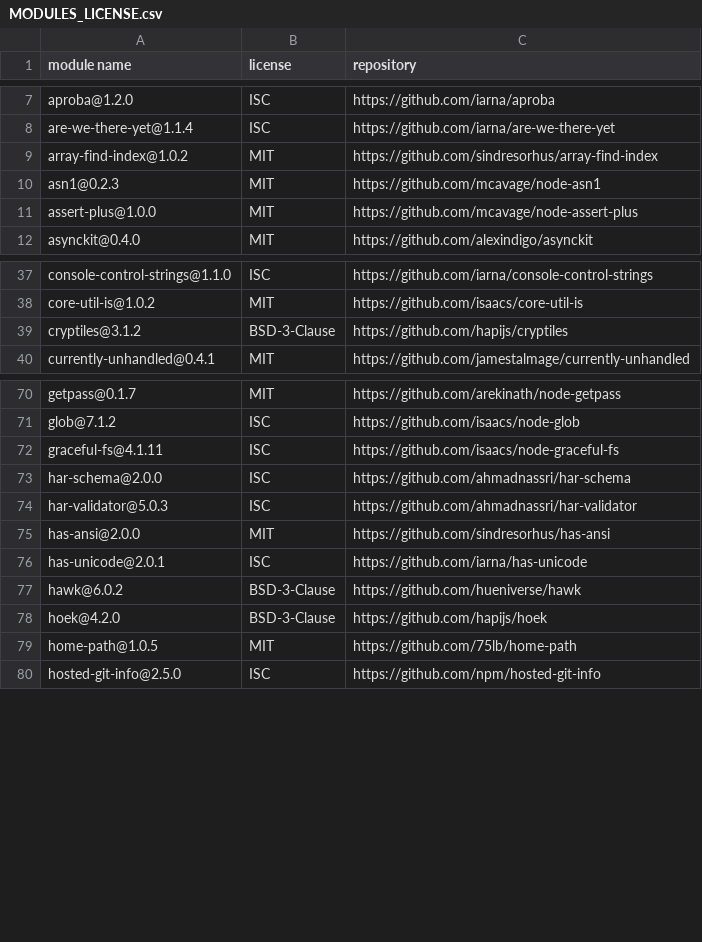
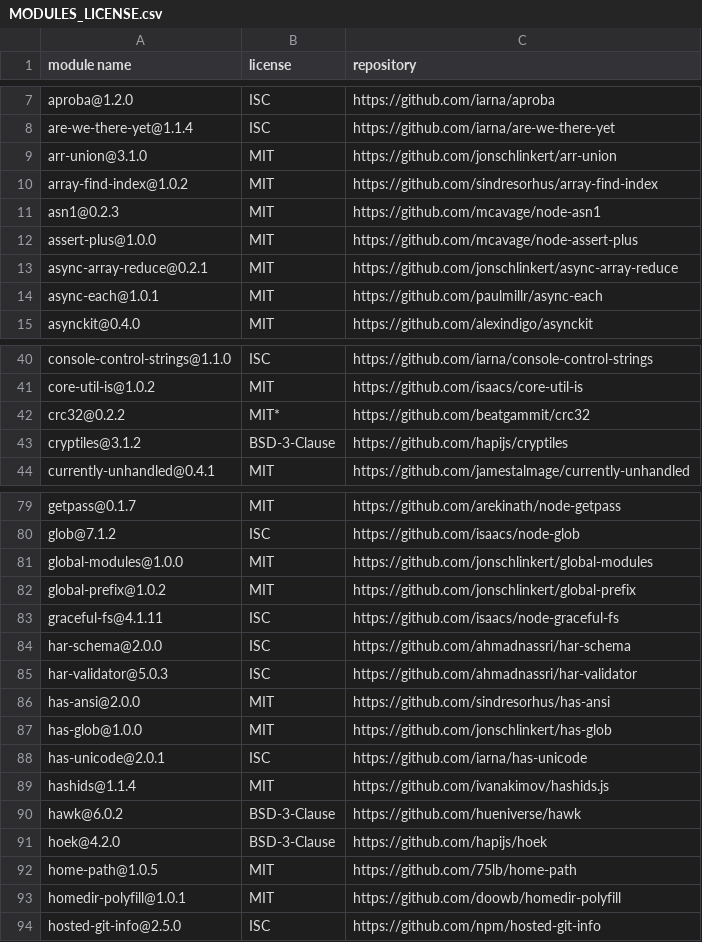
Before and after one commit to NiceneNerd/ice-spear, a CSV file: MODULES_LICENSE.csv, drawn as a sheet; only a part is shown, gaps mark what is left out; the diff covers the shown part only; the diff names each change by its address in the sheet, - before the commit and + after, or states it on an @@ line.

```diff
--- a/MODULES_LICENSE.csv
+++ b/MODULES_LICENSE.csv
+row 9: arr-union@3.1.0 | MIT | https://github.com/jonschlinkert/arr-union
+row 13: async-array-reduce@0.2.1 | MIT | https://github.com/jonschlinkert/async-array-reduce
+row 14: async-each@1.0.1 | MIT | https://github.com/paulmillr/async-each
+row 42: crc32@0.2.2 | MIT* | https://github.com/beatgammit/crc32
+row 81: global-modules@1.0.0 | MIT | https://github.com/jonschlinkert/global-modules
+row 82: global-prefix@1.0.2 | MIT | https://github.com/jonschlinkert/global-prefix
+row 87: has-glob@1.0.0 | MIT | https://github.com/jonschlinkert/has-glob
+row 89: hashids@1.1.4 | MIT | https://github.com/ivanakimov/hashids.js
+row 93: homedir-polyfill@1.0.1 | MIT | https://github.com/doowb/homedir-polyfill
```
Also changed, not shown: 17 added rows, 1 removed row and 5 edited cells elsewhere in this file, 5 other files.
